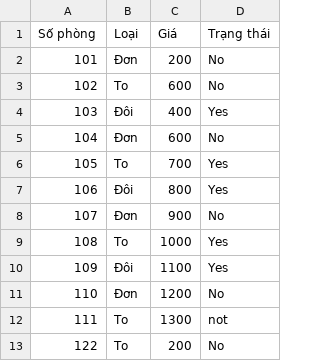
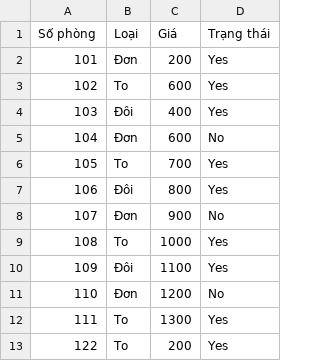
Before and after one commit to nguyenthanhtung2k4/BTL_Python, a CSV file: Phong.csv, drawn as a sheet.

```diff
--- a/Phong.csv
+++ b/Phong.csv
@@ -1,4 +1,4 @@
 Số phòng,Loại,Giá,Trạng thái
-101,Đơn,200,No
-102,To,600,No
+101,Đơn,200,Yes
+102,To,600,Yes
 103,Đôi,400,Yes
@@ -11,3 +11,3 @@ Số phòng,Loại,Giá,Trạng thái
 110,Đơn,1200,No
-111,To,1300,not
-122,To,200,No
+111,To,1300,Yes
+122,To,200,Yes
```
Also changed, not shown: 8 other files.
